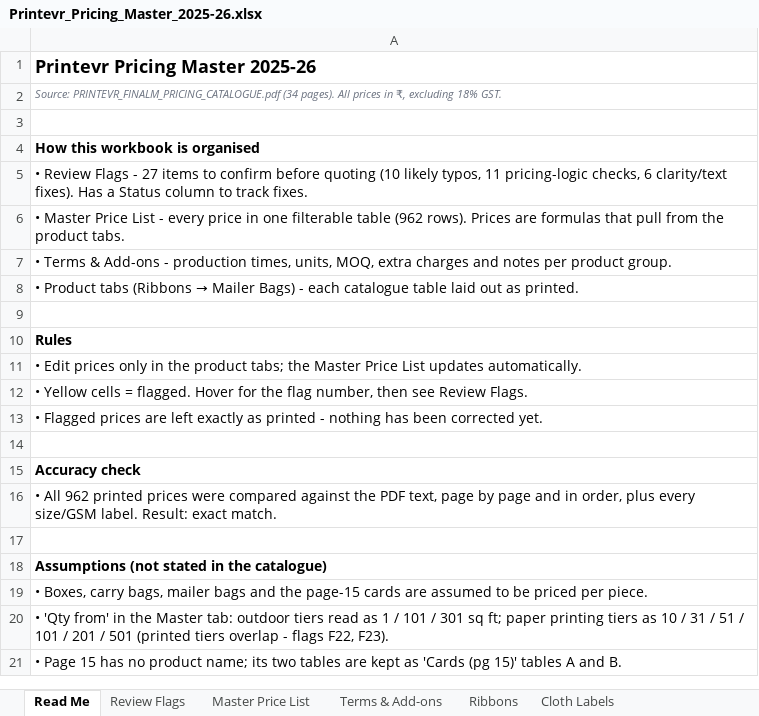
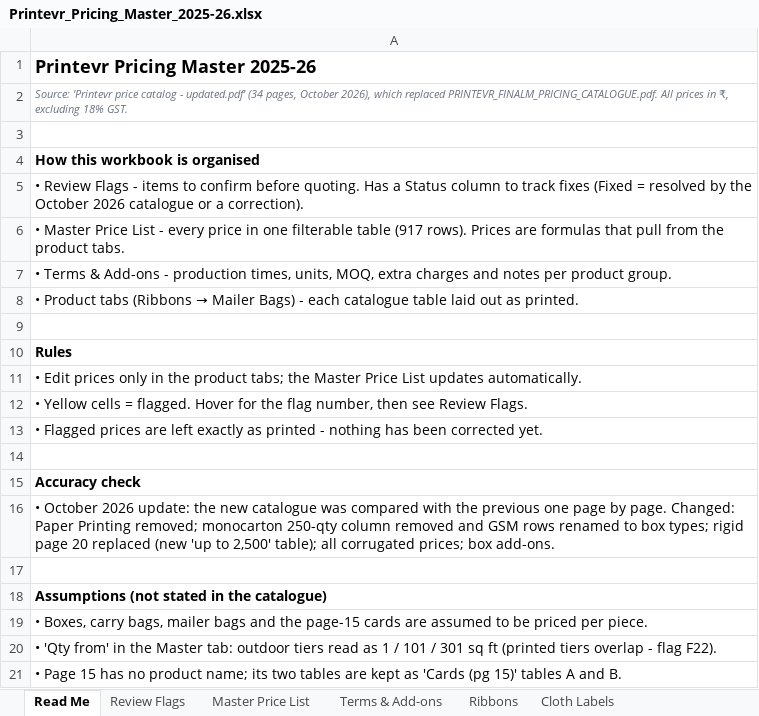
Before and after one commit to SukritSrivastava/printevr, an Excel workbook: data/Printevr_Pricing_Master_2025-26.xlsx, sheet Read Me, drawn as a sheet; values as stored, in another font and other column widths than the file's, no borders; charts and pictures not drawn; the diff names each change by its address in the sheet, - before the commit and + after, or states it on an @@ line.

```diff
--- a/data/Printevr_Pricing_Master_2025-26.xlsx (sheet Read Me)
+++ b/data/Printevr_Pricing_Master_2025-26.xlsx (sheet Read Me)
-A2: Source: PRINTEVR_FINALM_PRICING_CATALOGUE.pdf (34 pages). All prices…
+A2: Source: 'Printevr price catalog - updated.pdf' (34 pages, October 2026), which replaced PRINTEVR_FINALM_PRICING_CATALOGUE.pdf. All prices…
-A5: …Flags - 27 items to confirm before quoting (10 likely typos, 11 pricing-logic checks, 6 clarity/text fixes). Has a Status column to track fixes.
+A5: …Flags - items to confirm before quoting. Has a Status column to track fixes (Fixed = resolved by the October 2026 catalogue or a correction).
-A6: …filterable table (962 rows). Prices…
+A6: …filterable table (917 rows). Prices…
-A16: • All 962 printed prices were compared against the PDF text, page by page and in order, plus every size/GSM label. Result: exact match.
+A16: • October 2026 update: the new catalogue was compared with the previous one page by page. Changed: Paper Printing removed; monocarton 250-qty column removed and GSM rows renamed to box types; rigid page 20 replaced (new 'up to 2,500' table); all corrugated prices; box add-ons.
-A20: …301 sq ft; paper printing tiers as 10 / 31 / 51 / 101 / 201 / 501 (printed tiers overlap - flags F22, F23).
+A20: …301 sq ft (printed tiers overlap - flag F22).
```
Also changed, not shown: sheet Master Price List, sheet Rigid Boxes, sheet Corrugated Boxes, sheet Review Flags, sheet Monocarton Boxes, sheet Terms & Add-ons, 1 more sheet, other sheet tabs, charts or pictures, 58 other files.
